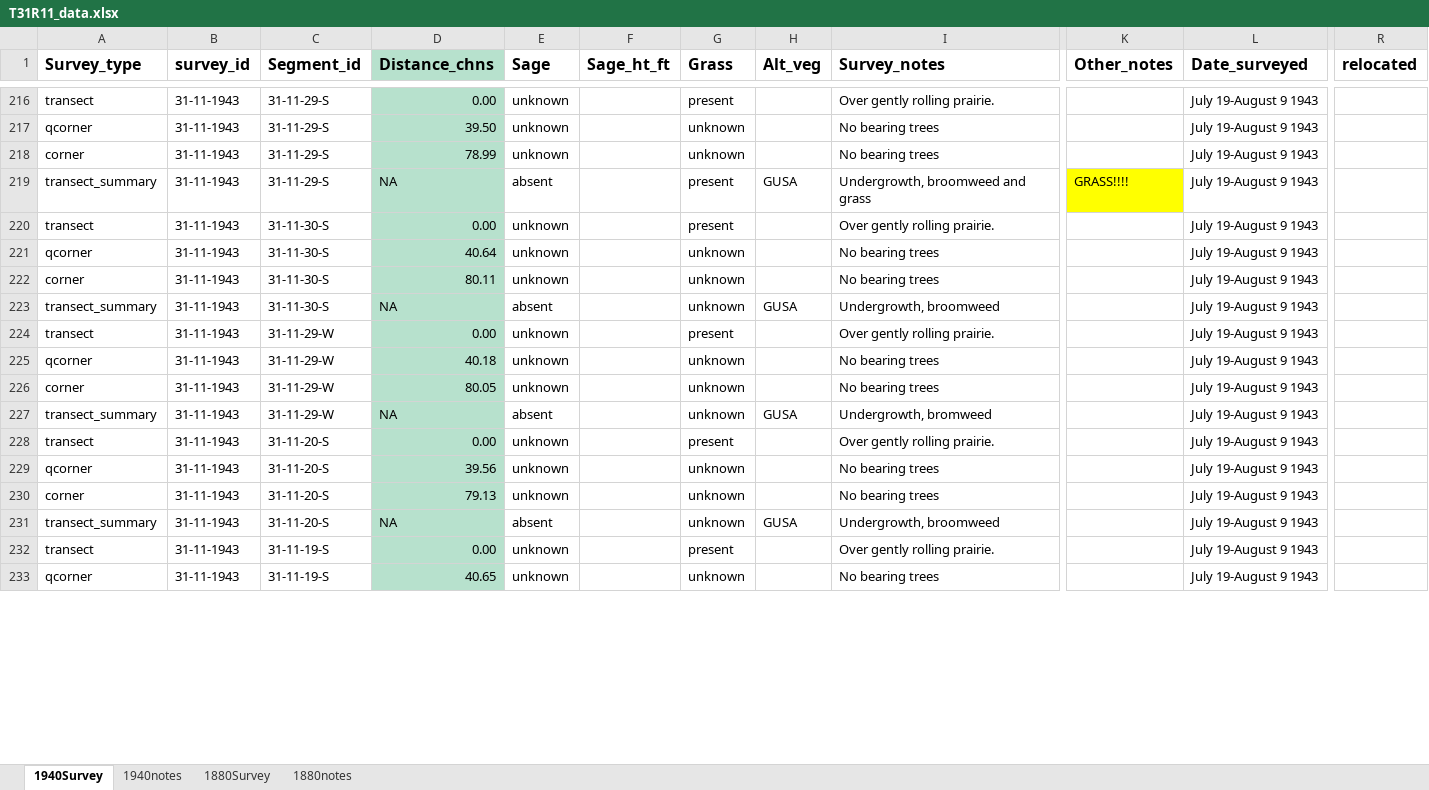
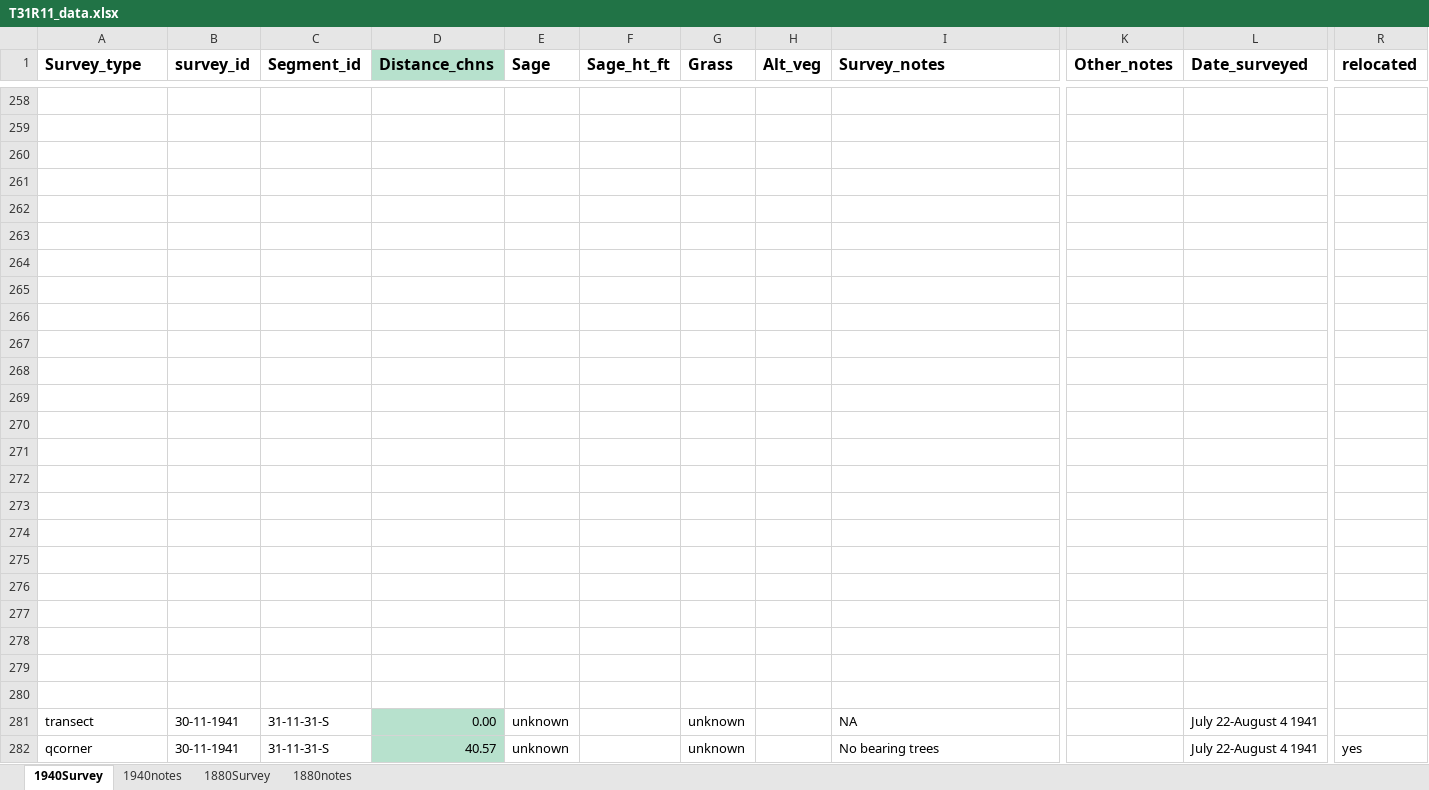
Before and after one commit to stevensjt/Sage_GLO, an Excel workbook: data/T31R11_data.xlsx, sheet 1940Survey, drawn as a sheet; only a part is shown, gaps mark what is left out; values as stored, in another font and other column widths than the file's, no borders; addresses are those after the commit; rows hold the shown columns only; the diff covers the shown part only; the diff names each change by its address in the sheet, - before the commit and + after, or states it on an @@ line.

```diff
--- a/data/T31R11_data.xlsx (sheet 1940Survey)
+++ b/data/T31R11_data.xlsx (sheet 1940Survey)
-row 258: transect | 31-11-1943 | 31-11-29-S | 0.00 | unknown |  | present |  | Over gently rolling prairie. |  | July 19-August 9 1943
+row 258: (empty)
-D258:D273 fill: #B7E1CD
+D258:D273 fill: none
-row 259: qcorner | 31-11-1943 | 31-11-29-S | 39.50 | unknown |  | unknown |  | No bearing trees |  | July 19-August 9 1943
+row 259: (empty)
-row 260: corner | 31-11-1943 | 31-11-29-S | 78.99 | unknown |  | unknown |  | No bearing trees |  | July 19-August 9 1943
+row 260: (empty)
-row 261: transect_summary | 31-11-1943 | 31-11-29-S | NA | absent |  | present | GUSA | Undergrowth, broomweed and grass | GRASS!!!! | July 19-August 9 1943
+row 261: (empty)
-K261 fill: #FFFF00
+K261 fill: none
-row 262: transect | 31-11-1943 | 31-11-30-S | 0.00 | unknown |  | present |  | Over gently rolling prairie. |  | July 19-August 9 1943
+row 262: (empty)
-row 263: qcorner | 31-11-1943 | 31-11-30-S | 40.64 | unknown |  | unknown |  | No bearing trees |  | July 19-August 9 1943
+row 263: (empty)
-row 264: corner | 31-11-1943 | 31-11-30-S | 80.11 | unknown |  | unknown |  | No bearing trees |  | July 19-August 9 1943
+row 264: (empty)
-row 265: transect_summary | 31-11-1943 | 31-11-30-S | NA | absent |  | unknown | GUSA | Undergrowth, broomweed |  | July 19-August 9 1943
+row 265: (empty)
-row 266: transect | 31-11-1943 | 31-11-29-W | 0.00 | unknown |  | present |  | Over gently rolling prairie. |  | July 19-August 9 1943
+row 266: (empty)
-row 267: qcorner | 31-11-1943 | 31-11-29-W | 40.18 | unknown |  | unknown |  | No bearing trees |  | July 19-August 9 1943
+row 267: (empty)
-row 268: corner | 31-11-1943 | 31-11-29-W | 80.05 | unknown |  | unknown |  | No bearing trees |  | July 19-August 9 1943
+row 268: (empty)
-row 269: transect_summary | 31-11-1943 | 31-11-29-W | NA | absent |  | unknown | GUSA | Undergrowth, bromweed |  | July 19-August 9 1943
+row 269: (empty)
-row 270: transect | 31-11-1943 | 31-11-20-S | 0.00 | unknown |  | present |  | Over gently rolling prairie. |  | July 19-August 9 1943
+row 270: (empty)
-row 271: qcorner | 31-11-1943 | 31-11-20-S | 39.56 | unknown |  | unknown |  | No bearing trees |  | July 19-August 9 1943
+row 271: (empty)
-row 272: corner | 31-11-1943 | 31-11-20-S | 79.13 | unknown |  | unknown |  | No bearing trees |  | July 19-August 9 1943
+row 272: (empty)
-row 273: transect_summary | 31-11-1943 | 31-11-20-S | NA | absent |  | unknown | GUSA | Undergrowth, broomweed |  | July 19-August 9 1943
+row 273: (empty)
+row 274: (empty)
+row 275: (empty)
+row 276: (empty)
+row 277: (empty)
+row 278: (empty)
+row 279: (empty)
+row 280: (empty)
-B281:B282 (survey_id): 31-11-1943
+B281:B282 (survey_id): 30-11-1941
-C281:C282 (Segment_id): 31-11-19-S
+C281:C282 (Segment_id): 31-11-31-S
-G281 (Grass): present
+G281 (Grass): unknown
-I281 (Survey_notes): Over gently rolling prairie.
+I281 (Survey_notes): NA
-L281:L282 (Date_surveyed): July 19-August 9 1943
+L281:L282 (Date_surveyed): July 22-August 4 1941
-D282 (Distance_chns): 40.65
+D282 (Distance_chns): 40.57
-R282 (relocated): (empty)
+R282 (relocated): yes
```
Also changed, not shown: other rows of this sheet, sheet 1880Survey, formulas that keep their value, data/T29R11_data.xlsx, data/T30R09_data.xlsx, 11 other files.
